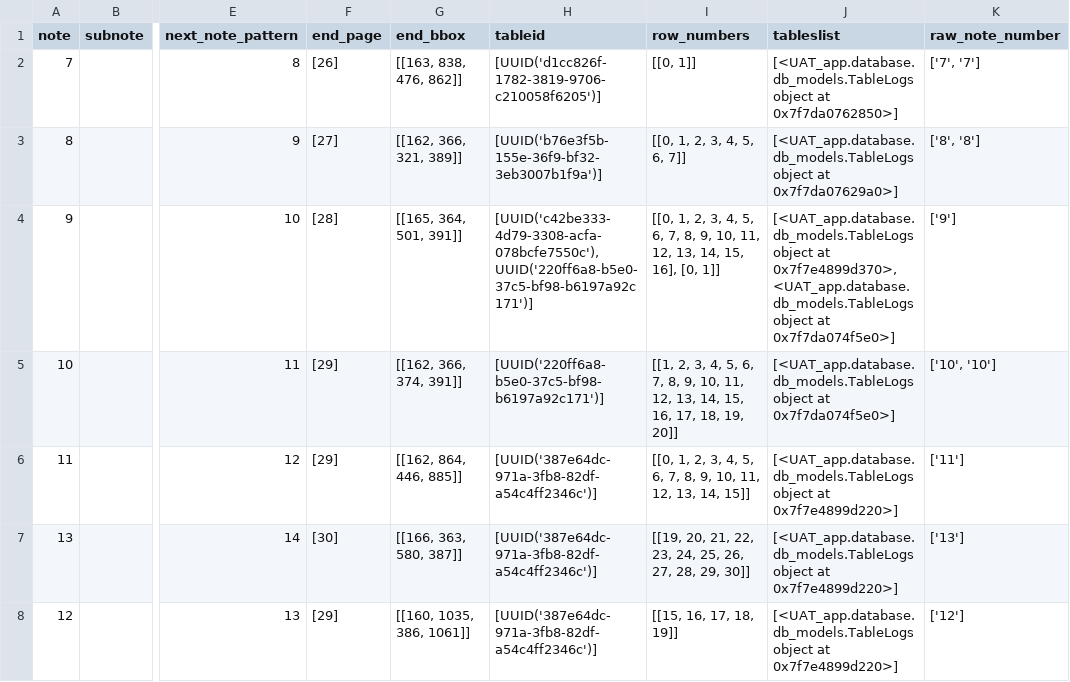
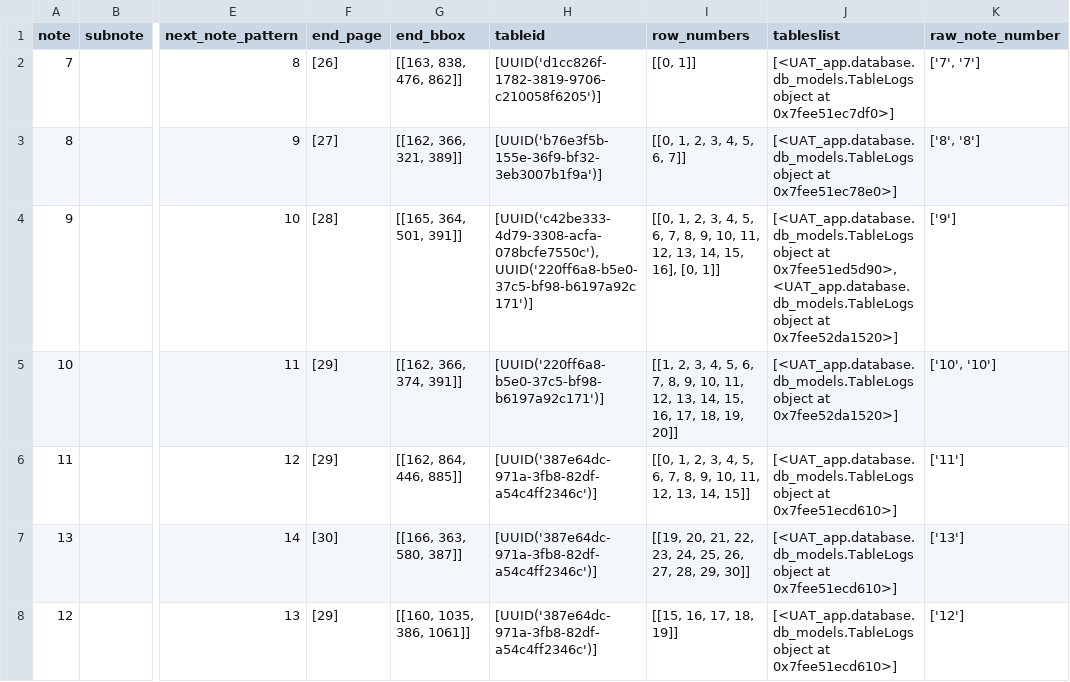
Before and after one commit to AI-paltan/crm_syd_main_app_2, a CSV file: LOGS/0228f4df-0447-454a-8a5e-f1c7cffc11a5/main_page_service_output/notes_region_meta_data.csv, drawn as a sheet; only a part is shown, gaps mark what is left out; the diff covers the shown part only; the diff names each change by its address in the sheet, - before the commit and + after, or states it on an @@ line.

```diff
--- a/LOGS/0228f4df-0447-454a-8a5e-f1c7cffc11a5/main_page_service_output/notes_region_meta_data.csv
+++ b/LOGS/0228f4df-0447-454a-8a5e-f1c7cffc11a5/main_page_service_output/notes_region_meta_data.csv
-J2 (tableslist): …object at 0x7f7da0762850>]
+J2 (tableslist): …object at 0x7fee51ec7df0>]
-J3 (tableslist): …object at 0x7f7da07629a0>]
+J3 (tableslist): …object at 0x7fee51ec78e0>]
-J4 (tableslist): …object at 0x7f7e4899d370>, <UAT_app.database.db_models.TableLogs object at 0x7f7da074f5e0>]
+J4 (tableslist): …object at 0x7fee51ed5d90>, <UAT_app.database.db_models.TableLogs object at 0x7fee52da1520>]
-J5 (tableslist): …object at 0x7f7da074f5e0>]
+J5 (tableslist): …object at 0x7fee52da1520>]
-J6:J8 (tableslist): …object at 0x7f7e4899d220>]
+J6:J8 (tableslist): …object at 0x7fee51ecd610>]
```
Also changed, not shown: 7 edited cells elsewhere in this file, 8 other files.
